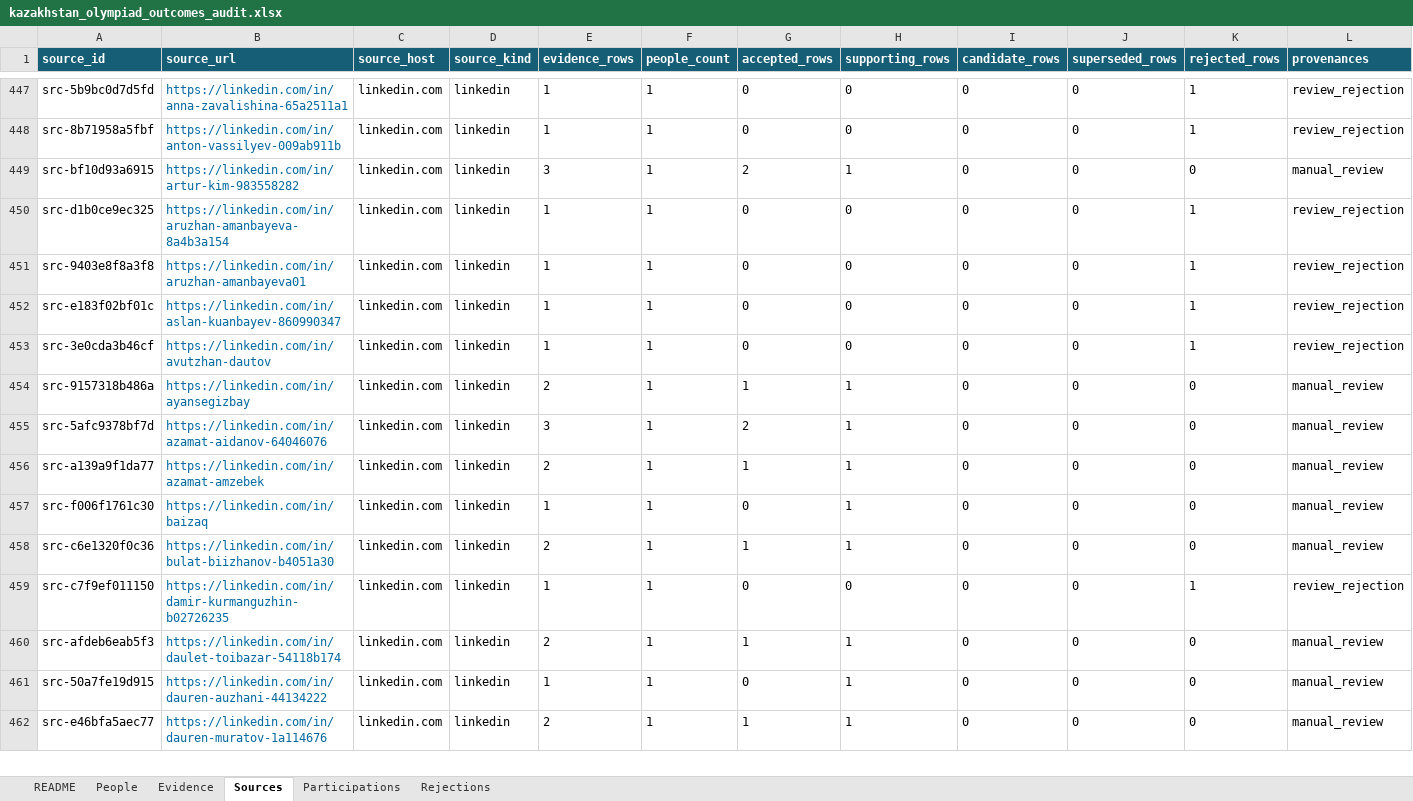
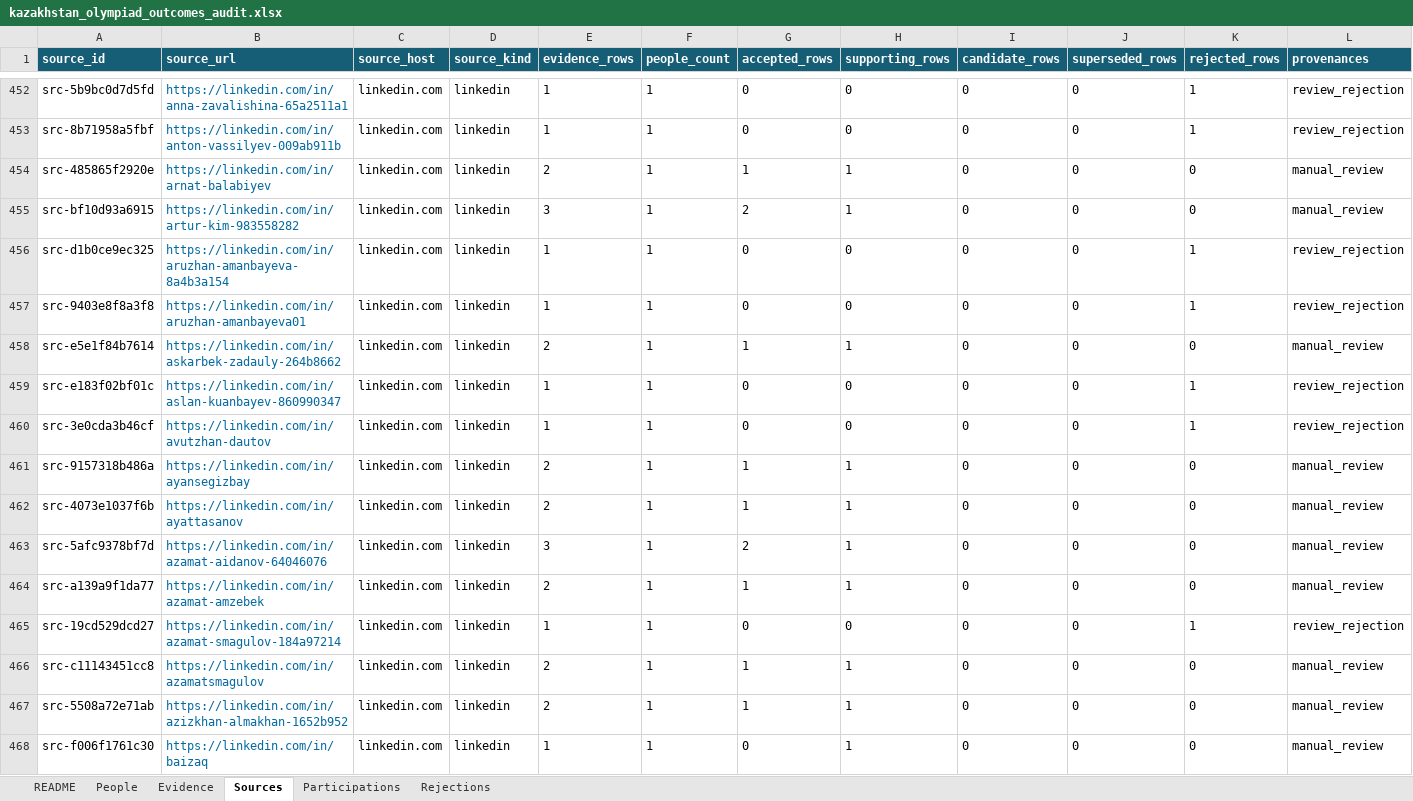
Before and after one commit to anpaure/kazakhstan-olympiad-outcomes, an Excel workbook: docs/kazakhstan_olympiad_outcomes_audit.xlsx, sheet Sources, drawn as a sheet; only a part is shown, gaps mark what is left out; the shorter side is filled out with more unchanged rows; values as stored, in another font and other column widths than the file's, no borders; table styles not drawn; rows hold the shown columns only; the diff covers the shown part only; the diff names each change by its address in the sheet, - before the commit and + after, or states it on an @@ line.

```diff
--- a/docs/kazakhstan_olympiad_outcomes_audit.xlsx (sheet Sources)
+++ b/docs/kazakhstan_olympiad_outcomes_audit.xlsx (sheet Sources)
+row 454: src-485865f2920e | https://linkedin.com/in/arnat-balabiyev | linkedin.com | linkedin | 2 | 1 | 1 | 1 | 0 | 0 | 0 | manual_review
+row 458: src-e5e1f84b7614 | https://linkedin.com/in/askarbek-zadauly-264b8662 | linkedin.com | linkedin | 2 | 1 | 1 | 1 | 0 | 0 | 0 | manual_review
+row 462: src-4073e1037f6b | https://linkedin.com/in/ayattasanov | linkedin.com | linkedin | 2 | 1 | 1 | 1 | 0 | 0 | 0 | manual_review
+row 465: src-19cd529dcd27 | https://linkedin.com/in/azamat-smagulov-184a97214 | linkedin.com | linkedin | 1 | 1 | 0 | 0 | 0 | 0 | 1 | review_rejection
+row 466: src-c11143451cc8 | https://linkedin.com/in/azamatsmagulov | linkedin.com | linkedin | 2 | 1 | 1 | 1 | 0 | 0 | 0 | manual_review
+row 467: src-5508a72e71ab | https://linkedin.com/in/azizkhan-almakhan-1652b952 | linkedin.com | linkedin | 2 | 1 | 1 | 1 | 0 | 0 | 0 | manual_review
```
Also changed, not shown: 74 added rows, 21 removed rows, 241 edited cells and cell formats elsewhere in this sheet, sheet Evidence, sheet People, sheet Rejections, sheet README, 34 other files.
